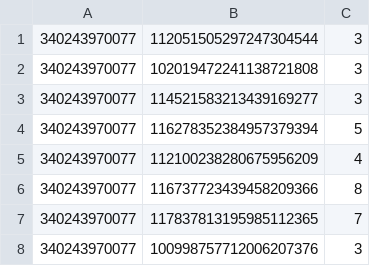
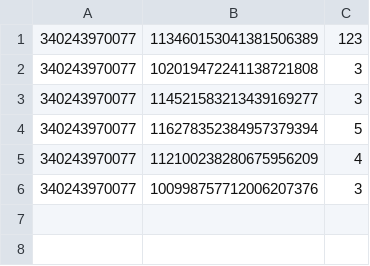
Before and after one commit to Deven-14/Google_Classroom_Automation, a CSV file: data_files/Kick_List.csv, drawn as a sheet; removed rows and columns are numbered as before the commit, all else as after; the diff names each change by its address in the sheet, - before the commit and + after, or states it on an @@ line.

```diff
--- a/data_files/Kick_List.csv
+++ b/data_files/Kick_List.csv
-row 1: 340243970077 | 112051505297247304544 | 3
+row 1: 340243970077 | 113460153041381506389 | 123
-row 6: 340243970077 | 116737723439458209366 | 8
-row 7: 340243970077 | 117837813195985112365 | 7
```
Also changed, not shown: data_files/final_student_data.csv, 5 other files.
